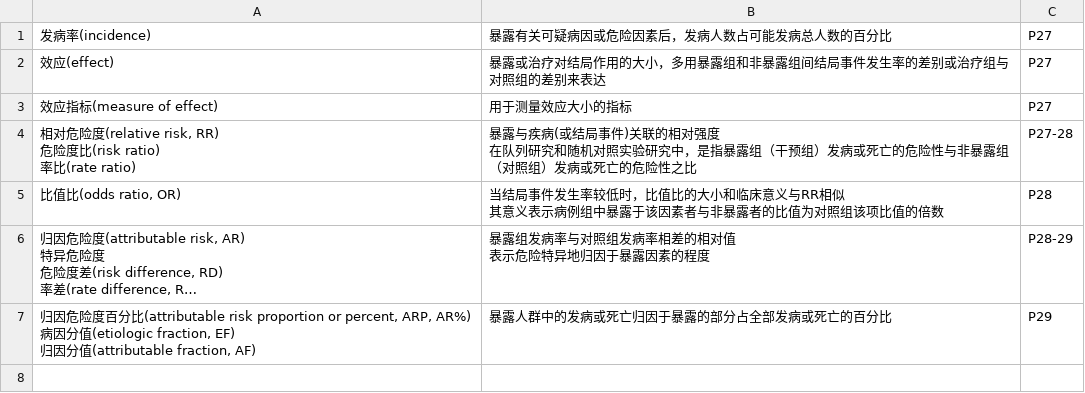
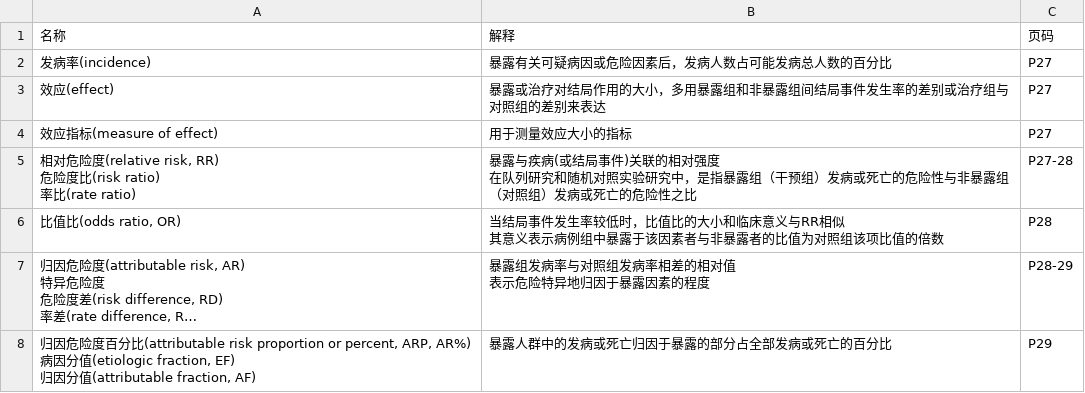
Before and after one commit to lifegpc/study-notes, a CSV file: 循证医学/名词.csv, drawn as a sheet; long unchanged cells end in ….

Commit message:
add title

```diff
--- a/循证医学/名词.csv
+++ b/循证医学/名词.csv
@@ -1 +1,2 @@
+名称,解释,页码
 发病率(incidence),暴露有关可疑病因或危险因素后，发病人数占可能发病总人数的百分比,P27
```
